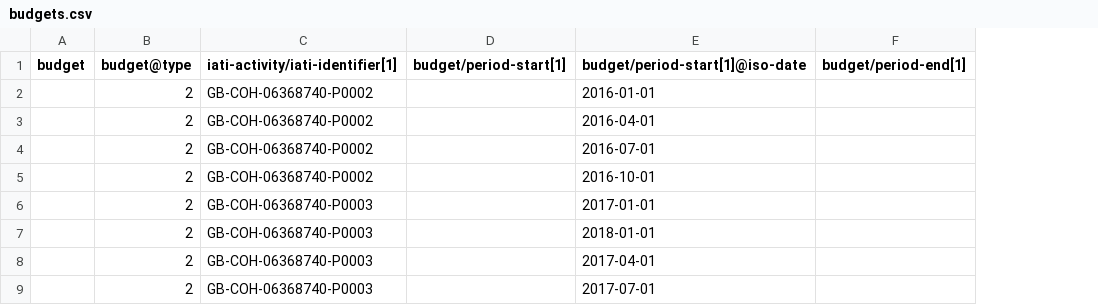
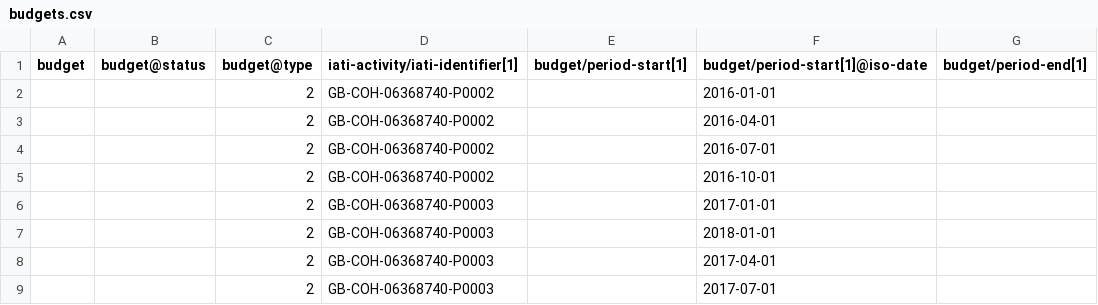
Before and after one commit to devinit/iati-editor, a CSV file: test_data/new_and_updated/budgets.csv, drawn as a sheet; only a part is shown; the diff names each change by its address in the sheet, - before the commit and + after, or states it on an @@ line.

```diff
--- a/test_data/new_and_updated/budgets.csv
+++ b/test_data/new_and_updated/budgets.csv
+column B (budget@status), empty
```
Also changed, not shown: test_data/new_and_updated/activities_static.csv, test_data/new_and_updated/input_validation_errors.csv, 3 other files.
